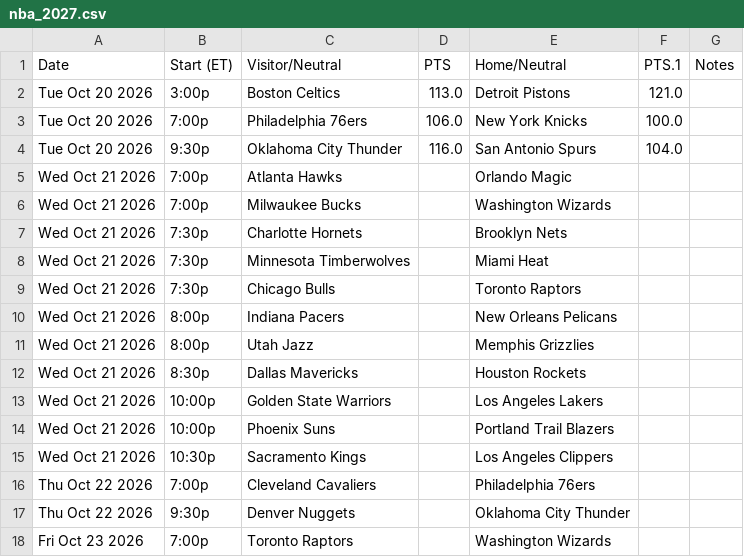
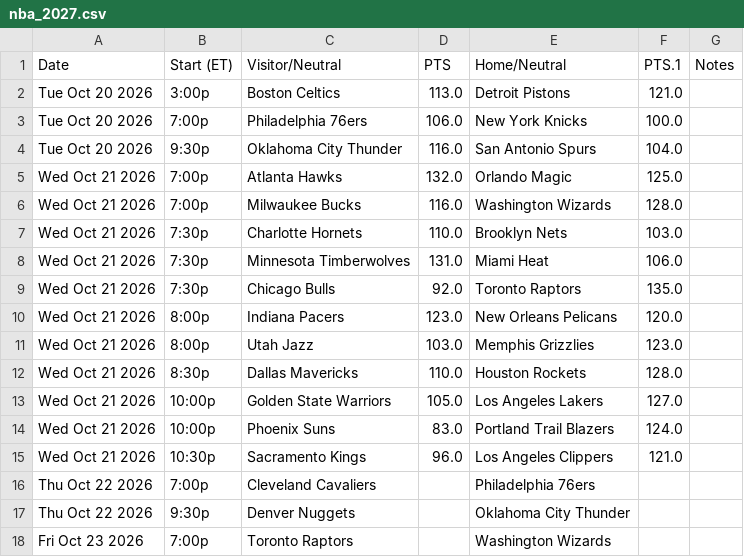
Before and after one commit to elevation-edge-sports-data/multisport-playoff-lab, a CSV file: data/nba/nba_2027.csv, drawn as a sheet; only a part is shown.

```diff
--- a/data/nba/nba_2027.csv
+++ b/data/nba/nba_2027.csv
@@ -4,13 +4,13 @@ Tue Oct 20 2026,7:00p,Philadelphia 76ers,106.0,New York Knicks,100.0,
 Tue Oct 20 2026,9:30p,Oklahoma City Thunder,116.0,San Antonio Spurs,104.0,
-Wed Oct 21 2026,7:00p,Atlanta Hawks,,Orlando Magic,,
-Wed Oct 21 2026,7:00p,Milwaukee Bucks,,Washington Wizards,,
-Wed Oct 21 2026,7:30p,Charlotte Hornets,,Brooklyn Nets,,
-Wed Oct 21 2026,7:30p,Minnesota Timberwolves,,Miami Heat,,
-Wed Oct 21 2026,7:30p,Chicago Bulls,,Toronto Raptors,,
-Wed Oct 21 2026,8:00p,Indiana Pacers,,New Orleans Pelicans,,
-Wed Oct 21 2026,8:00p,Utah Jazz,,Memphis Grizzlies,,
-Wed Oct 21 2026,8:30p,Dallas Mavericks,,Houston Rockets,,
-Wed Oct 21 2026,10:00p,Golden State Warriors,,Los Angeles Lakers,,
-Wed Oct 21 2026,10:00p,Phoenix Suns,,Portland Trail Blazers,,
-Wed Oct 21 2026,10:30p,Sacramento Kings,,Los Angeles Clippers,,
+Wed Oct 21 2026,7:00p,Atlanta Hawks,132.0,Orlando Magic,125.0,
+Wed Oct 21 2026,7:00p,Milwaukee Bucks,116.0,Washington Wizards,128.0,
+Wed Oct 21 2026,7:30p,Charlotte Hornets,110.0,Brooklyn Nets,103.0,
+Wed Oct 21 2026,7:30p,Minnesota Timberwolves,131.0,Miami Heat,106.0,
+Wed Oct 21 2026,7:30p,Chicago Bulls,92.0,Toronto Raptors,135.0,
+Wed Oct 21 2026,8:00p,Indiana Pacers,123.0,New Orleans Pelicans,120.0,
+Wed Oct 21 2026,8:00p,Utah Jazz,103.0,Memphis Grizzlies,123.0,
+Wed Oct 21 2026,8:30p,Dallas Mavericks,110.0,Houston Rockets,128.0,
+Wed Oct 21 2026,10:00p,Golden State Warriors,105.0,Los Angeles Lakers,127.0,
+Wed Oct 21 2026,10:00p,Phoenix Suns,83.0,Portland Trail Blazers,124.0,
+Wed Oct 21 2026,10:30p,Sacramento Kings,96.0,Los Angeles Clippers,121.0,
 Thu Oct 22 2026,7:00p,Cleveland Cavaliers,,Philadelphia 76ers,,
```
Also changed, not shown: data/nhl/nhl_2027.csv, 1 other file.
